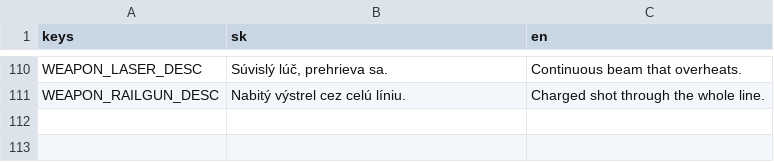
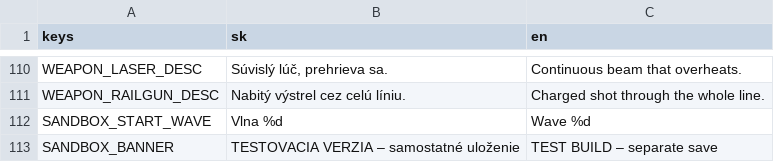
Before and after one commit to kiss-m/Ironh-haber, a CSV file: locale/translations.csv, drawn as a sheet; only a part is shown, gaps mark what is left out; the diff names each change by its address in the sheet, - before the commit and + after, or states it on an @@ line.

```diff
--- a/locale/translations.csv
+++ b/locale/translations.csv
+row 112: SANDBOX_START_WAVE | Vlna %d | Wave %d
+row 113: SANDBOX_BANNER | TESTOVACIA VERZIA – samostatné uloženie | TEST BUILD – separate save
```
Also changed, not shown: 14 other files.
